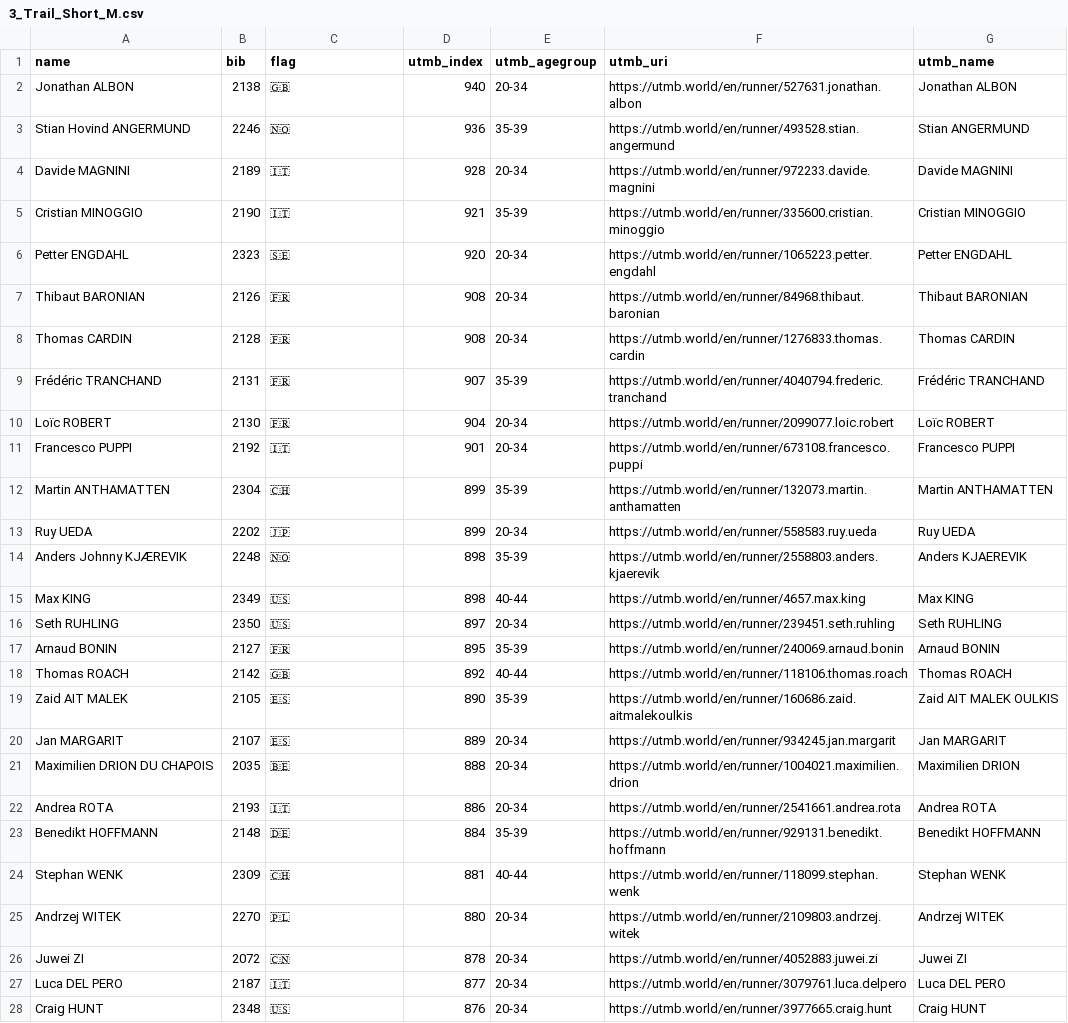
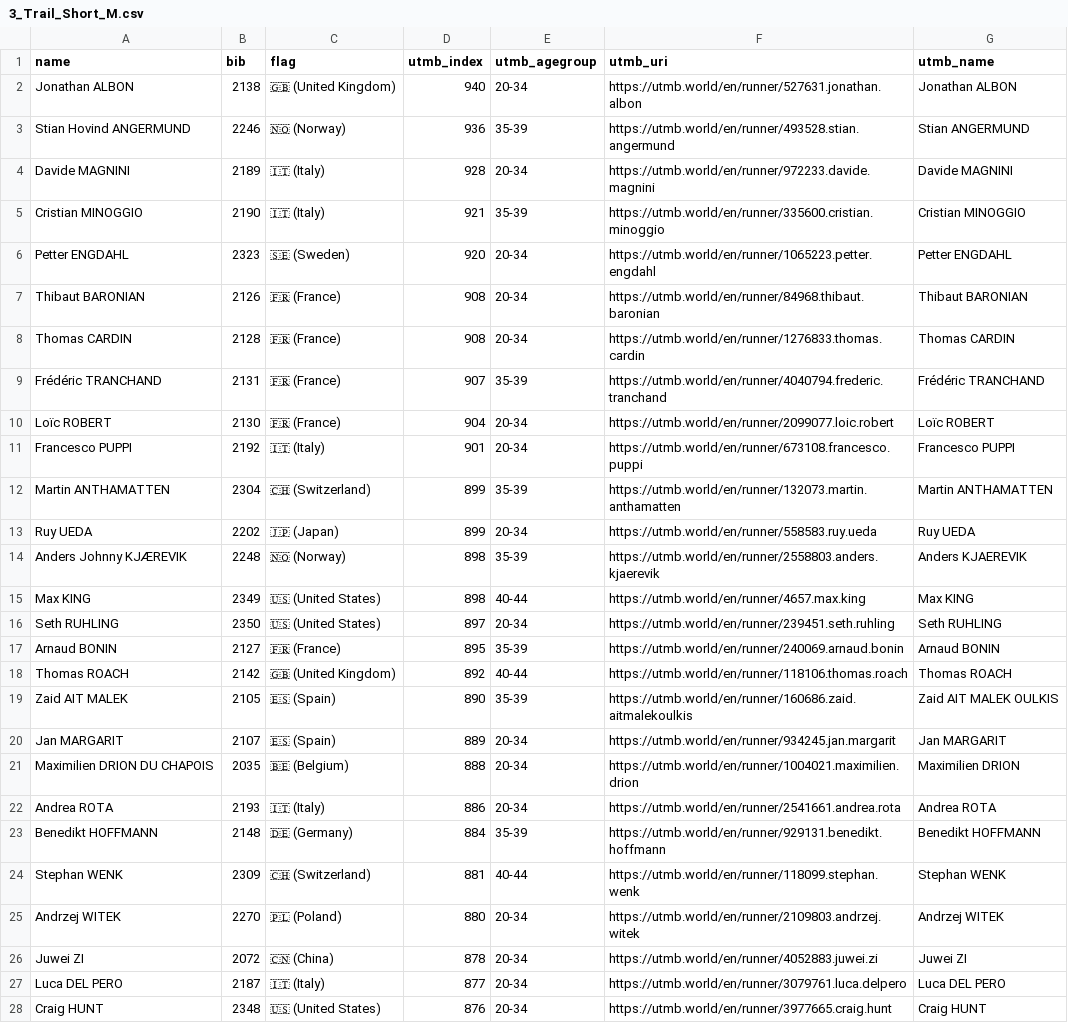
Before and after one commit to Lingepumpe/utmb-enrich, a CSV file: data/3_Trail_Short_M.csv, drawn as a sheet; only a part is shown; the diff covers the shown part only.

Commit message:
Make enrich_utmb more flexible handling race result jsons

```diff
--- a/data/3_Trail_Short_M.csv
+++ b/data/3_Trail_Short_M.csv
@@ -1,28 +1,28 @@
 name,bib,flag,utmb_index,utmb_agegroup,utmb_uri,utmb_name
-Jonathan ALBON,2138,🇬🇧,940,20-34,https://utmb.world/en/runner/527631.jonathan.albon,Jonathan ALBON
-Stian Hovind ANGERMUND,2246,🇳🇴,936,35-39,https://utmb.world/en/runner/493528.stian.angermund,Stian ANGERMUND
-Davide MAGNINI,2189,🇮🇹,928,20-34,https://utmb.world/en/runner/972233.davide.magnini,Davide MAGNINI
-Cristian MINOGGIO,2190,🇮🇹,921,35-39,https://utmb.world/en/runner/335600.cristian.minoggio,Cristian MINOGGIO
-Petter ENGDAHL,2323,🇸🇪,920,20-34,https://utmb.world/en/runner/1065223.petter.engdahl,Petter ENGDAHL
-Thibaut BARONIAN,2126,🇫🇷,908,20-34,https://utmb.world/en/runner/84968.thibaut.baronian,Thibaut BARONIAN
-Thomas CARDIN,2128,🇫🇷,908,20-34,https://utmb.world/en/runner/1276833.thomas.cardin,Thomas CARDIN
-Frédéric TRANCHAND,2131,🇫🇷,907,35-39,https://utmb.world/en/runner/4040794.frederic.tranchand,Frédéric TRANCHAND
-Loïc ROBERT,2130,🇫🇷,904,20-34,https://utmb.world/en/runner/2099077.loic.robert,Loïc ROBERT
-Francesco PUPPI,2192,🇮🇹,901,20-34,https://utmb.world/en/runner/673108.francesco.puppi,Francesco PUPPI
-Martin ANTHAMATTEN,2304,🇨🇭,899,35-39,https://utmb.world/en/runner/132073.martin.anthamatten,Martin ANTHAMATTEN
-Ruy UEDA,2202,🇯🇵,899,20-34,https://utmb.world/en/runner/558583.ruy.ueda,Ruy UEDA
-Anders Johnny KJÆREVIK,2248,🇳🇴,898,35-39,https://utmb.world/en/runner/2558803.anders.kjaerevik,Anders KJAEREVIK
-Max KING,2349,🇺🇸,898,40-44,https://utmb.world/en/runner/4657.max.king,Max KING
-Seth RUHLING,2350,🇺🇸,897,20-34,https://utmb.world/en/runner/239451.seth.ruhling,Seth RUHLING
-Arnaud BONIN,2127,🇫🇷,895,35-39,https://utmb.world/en/runner/240069.arnaud.bonin,Arnaud BONIN
-Thomas ROACH,2142,🇬🇧,892,40-44,https://utmb.world/en/runner/118106.thomas.roach,Thomas ROACH
-Zaid AIT MALEK,2105,🇪🇸,890,35-39,https://utmb.world/en/runner/160686.zaid.aitmalekoulkis,Zaid AIT MALEK OULKIS
-Jan MARGARIT,2107,🇪🇸,889,20-34,https://utmb.world/en/runner/934245.jan.margarit,Jan MARGARIT
-Maximilien DRION DU CHAPOIS,2035,🇧🇪,888,20-34,https://utmb.world/en/runner/1004021.maximilien.drion,Maximilien DRION
-Andrea ROTA,2193,🇮🇹,886,20-34,https://utmb.world/en/runner/2541661.andrea.rota,Andrea ROTA
-Benedikt HOFFMANN,2148,🇩🇪,884,35-39,https://utmb.world/en/runner/929131.benedikt.hoffmann,Benedikt HOFFMANN
-Stephan WENK,2309,🇨🇭,881,40-44,https://utmb.world/en/runner/118099.stephan.wenk,Stephan WENK
-Andrzej WITEK,2270,🇵🇱,880,20-34,https://utmb.world/en/runner/2109803.andrzej.witek,Andrzej WITEK
-Juwei ZI,2072,🇨🇳,878,20-34,https://utmb.world/en/runner/4052883.juwei.zi,Juwei ZI
-Luca DEL PERO,2187,🇮🇹,877,20-34,https://utmb.world/en/runner/3079761.luca.delpero,Luca DEL PERO
-Craig HUNT,2348,🇺🇸,876,20-34,https://utmb.world/en/runner/3977665.craig.hunt,Craig HUNT
+Jonathan ALBON,2138,🇬🇧 (United Kingdom),940,20-34,https://utmb.world/en/runner/527631.jonathan.albon,Jonathan ALBON
+Stian Hovind ANGERMUND,2246,🇳🇴 (Norway),936,35-39,https://utmb.world/en/runner/493528.stian.angermund,Stian ANGERMUND
+Davide MAGNINI,2189,🇮🇹 (Italy),928,20-34,https://utmb.world/en/runner/972233.davide.magnini,Davide MAGNINI
+Cristian MINOGGIO,2190,🇮🇹 (Italy),921,35-39,https://utmb.world/en/runner/335600.cristian.minoggio,Cristian MINOGGIO
+Petter ENGDAHL,2323,🇸🇪 (Sweden),920,20-34,https://utmb.world/en/runner/1065223.petter.engdahl,Petter ENGDAHL
+Thibaut BARONIAN,2126,🇫🇷 (France),908,20-34,https://utmb.world/en/runner/84968.thibaut.baronian,Thibaut BARONIAN
+Thomas CARDIN,2128,🇫🇷 (France),908,20-34,https://utmb.world/en/runner/1276833.thomas.cardin,Thomas CARDIN
+Frédéric TRANCHAND,2131,🇫🇷 (France),907,35-39,https://utmb.world/en/runner/4040794.frederic.tranchand,Frédéric TRANCHAND
+Loïc ROBERT,2130,🇫🇷 (France),904,20-34,https://utmb.world/en/runner/2099077.loic.robert,Loïc ROBERT
+Francesco PUPPI,2192,🇮🇹 (Italy),901,20-34,https://utmb.world/en/runner/673108.francesco.puppi,Francesco PUPPI
+Martin ANTHAMATTEN,2304,🇨🇭 (Switzerland),899,35-39,https://utmb.world/en/runner/132073.martin.anthamatten,Martin ANTHAMATTEN
+Ruy UEDA,2202,🇯🇵 (Japan),899,20-34,https://utmb.world/en/runner/558583.ruy.ueda,Ruy UEDA
+Anders Johnny KJÆREVIK,2248,🇳🇴 (Norway),898,35-39,https://utmb.world/en/runner/2558803.anders.kjaerevik,Anders KJAEREVIK
+Max KING,2349,🇺🇸 (United States),898,40-44,https://utmb.world/en/runner/4657.max.king,Max KING
+Seth RUHLING,2350,🇺🇸 (United States),897,20-34,https://utmb.world/en/runner/239451.seth.ruhling,Seth RUHLING
+Arnaud BONIN,2127,🇫🇷 (France),895,35-39,https://utmb.world/en/runner/240069.arnaud.bonin,Arnaud BONIN
+Thomas ROACH,2142,🇬🇧 (United Kingdom),892,40-44,https://utmb.world/en/runner/118106.thomas.roach,Thomas ROACH
+Zaid AIT MALEK,2105,🇪🇸 (Spain),890,35-39,https://utmb.world/en/runner/160686.zaid.aitmalekoulkis,Zaid AIT MALEK OULKIS
+Jan MARGARIT,2107,🇪🇸 (Spain),889,20-34,https://utmb.world/en/runner/934245.jan.margarit,Jan MARGARIT
+Maximilien DRION DU CHAPOIS,2035,🇧🇪 (Belgium),888,20-34,https://utmb.world/en/runner/1004021.maximilien.drion,Maximilien DRION
+Andrea ROTA,2193,🇮🇹 (Italy),886,20-34,https://utmb.world/en/runner/2541661.andrea.rota,Andrea ROTA
+Benedikt HOFFMANN,2148,🇩🇪 (Germany),884,35-39,https://utmb.world/en/runner/929131.benedikt.hoffmann,Benedikt HOFFMANN
+Stephan WENK,2309,🇨🇭 (Switzerland),881,40-44,https://utmb.world/en/runner/118099.stephan.wenk,Stephan WENK
+Andrzej WITEK,2270,🇵🇱 (Poland),880,20-34,https://utmb.world/en/runner/2109803.andrzej.witek,Andrzej WITEK
+Juwei ZI,2072,🇨🇳 (China),878,20-34,https://utmb.world/en/runner/4052883.juwei.zi,Juwei ZI
+Luca DEL PERO,2187,🇮🇹 (Italy),877,20-34,https://utmb.world/en/runner/3079761.luca.delpero,Luca DEL PERO
+Craig HUNT,2348,🇺🇸 (United States),876,20-34,https://utmb.world/en/runner/3977665.craig.hunt,Craig HUNT
```
Also changed, not shown: 165 edited cells elsewhere in this file, data/1_Vertical_Uphill_M.csv, data/2_Trail_Long_F.csv, 26 other files.
